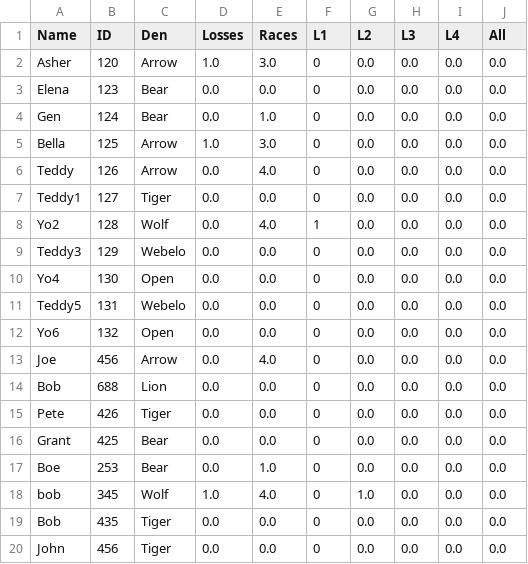
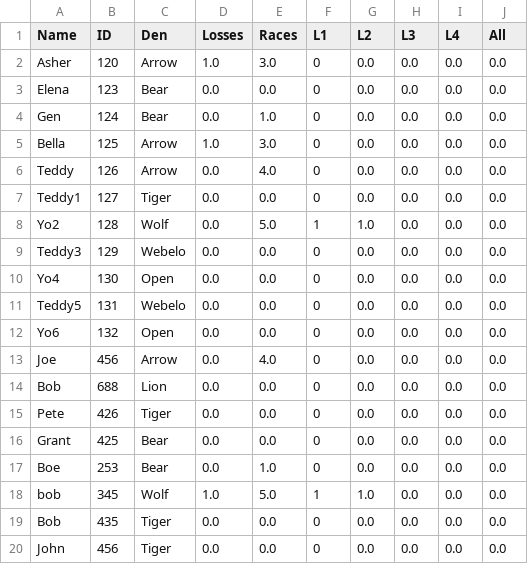
Before and after one commit to chapman178/PWDtool, a CSV file: InputData.csv, drawn as a sheet.

Commit message:
Data updated via App

```diff
--- a/InputData.csv
+++ b/InputData.csv
@@ -7,3 +7,3 @@ Teddy,126,Arrow,0.0,4.0,0,0.0,0.0,0.0,0.0
 Teddy1,127,Tiger,0.0,0.0,0,0.0,0.0,0.0,0.0
-Yo2,128,Wolf,0.0,4.0,1,0.0,0.0,0.0,0.0
+Yo2,128,Wolf,0.0,5.0,1,1.0,0.0,0.0,0.0
 Teddy3,129,Webelo,0.0,0.0,0,0.0,0.0,0.0,0.0
@@ -17,3 +17,3 @@ Grant,425,Bear,0.0,0.0,0,0.0,0.0,0.0,0.0
 Boe,253,Bear,0.0,1.0,0,0.0,0.0,0.0,0.0
-bob,345,Wolf,1.0,4.0,0,1.0,0.0,0.0,0.0
+bob,345,Wolf,1.0,5.0,1,1.0,0.0,0.0,0.0
 Bob,435,Tiger,0.0,0.0,0,0.0,0.0,0.0,0.0
```
